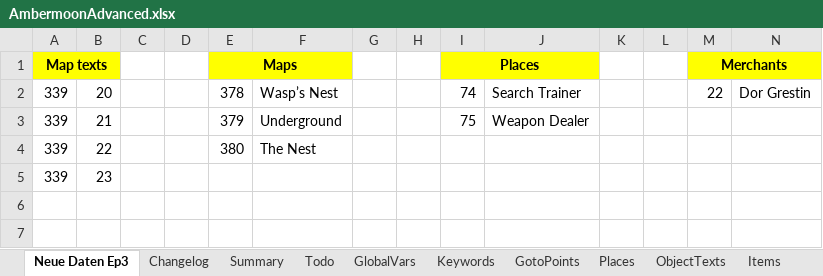
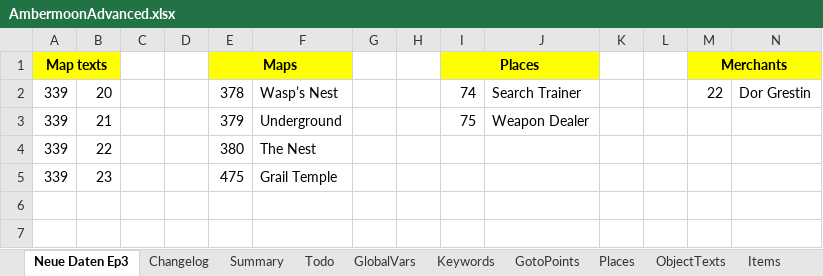
Before and after one commit to Pyrdacor/Ambermoon-Advanced, an Excel workbook: AmbermoonAdvanced.xlsx, sheet Neue Daten Ep3, drawn as a sheet; only a part is shown; values as stored, in another font and other column widths than the file's, no borders; the diff names each change by its address in the sheet, - before the commit and + after, or states it on an @@ line.

```diff
--- a/AmbermoonAdvanced.xlsx (sheet Neue Daten Ep3)
+++ b/AmbermoonAdvanced.xlsx (sheet Neue Daten Ep3)
-E5 (Maps): (empty)
+E5 (Maps): 475
-F5: (empty)
+F5: Grail Temple
```
Also changed, not shown: sheet Maps, sheet Changelog, 13 other files.
